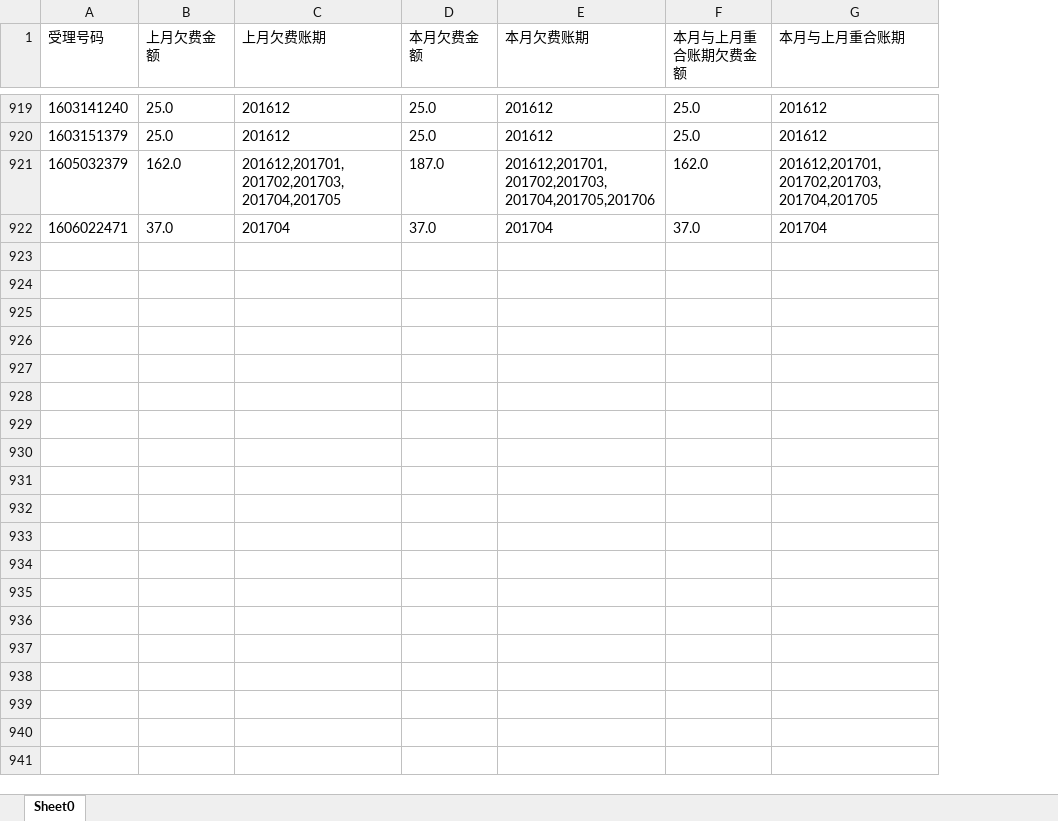
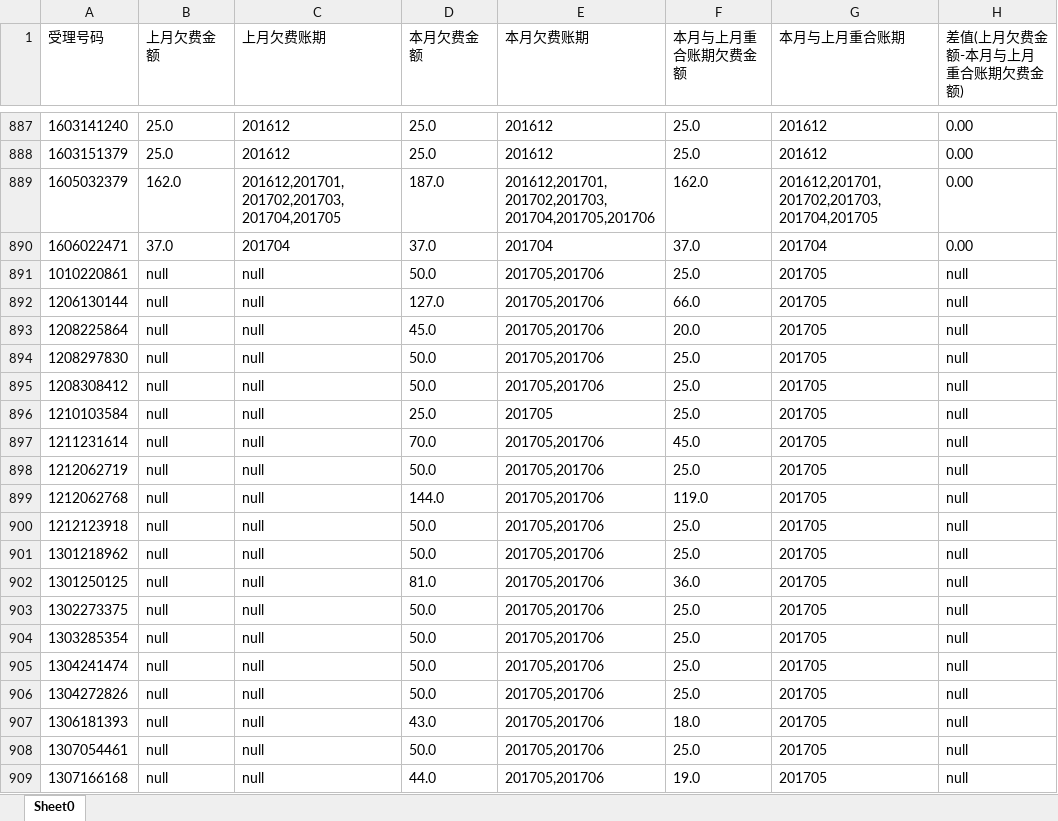
Before and after one commit to xiaolongsoft/OWE, an Excel workbook: src/qfFile/集团号欠费-上月本月对比(201706经分).xlsx, sheet Sheet0, drawn as a sheet; only a part is shown, gaps mark what is left out; values as stored, in another font and other column widths than the file's, no borders; the diff covers the shown part only; the diff names each change by its address in the sheet, - before the commit and + after, or states it on an @@ line.

```diff
--- a/src/qfFile/集团号欠费-上月本月对比(201706经分).xlsx (sheet Sheet0)
+++ b/src/qfFile/集团号欠费-上月本月对比(201706经分).xlsx (sheet Sheet0)
+column H (差值(上月欠费金额-本月与上月重合账期欠费金额)), rows 887-890: all 0.00
+row 891: 1010220861 | null | null | 50.0 | 201705,201706 | 25.0 | 201705 | null
+row 892: 1206130144 | null | null | 127.0 | 201705,201706 | 66.0 | 201705 | null
+row 893: 1208225864 | null | null | 45.0 | 201705,201706 | 20.0 | 201705 | null
+row 894: 1208297830 | null | null | 50.0 | 201705,201706 | 25.0 | 201705 | null
+row 895: 1208308412 | null | null | 50.0 | 201705,201706 | 25.0 | 201705 | null
+row 896: 1210103584 | null | null | 25.0 | 201705 | 25.0 | 201705 | null
+row 897: 1211231614 | null | null | 70.0 | 201705,201706 | 45.0 | 201705 | null
+row 898: 1212062719 | null | null | 50.0 | 201705,201706 | 25.0 | 201705 | null
+row 899: 1212062768 | null | null | 144.0 | 201705,201706 | 119.0 | 201705 | null
+row 900: 1212123918 | null | null | 50.0 | 201705,201706 | 25.0 | 201705 | null
+row 901: 1301218962 | null | null | 50.0 | 201705,201706 | 25.0 | 201705 | null
+row 902: 1301250125 | null | null | 81.0 | 201705,201706 | 36.0 | 201705 | null
+row 903: 1302273375 | null | null | 50.0 | 201705,201706 | 25.0 | 201705 | null
+row 904: 1303285354 | null | null | 50.0 | 201705,201706 | 25.0 | 201705 | null
+row 905: 1304241474 | null | null | 50.0 | 201705,201706 | 25.0 | 201705 | null
+row 906: 1304272826 | null | null | 50.0 | 201705,201706 | 25.0 | 201705 | null
+row 907: 1306181393 | null | null | 43.0 | 201705,201706 | 18.0 | 201705 | null
+row 908: 1307054461 | null | null | 50.0 | 201705,201706 | 25.0 | 201705 | null
+row 909: 1307166168 | null | null | 44.0 | 201705,201706 | 19.0 | 201705 | null
```
Also changed, not shown: 13 added rows and 32 removed rows elsewhere in this sheet, src/qfFile/固话欠费-上月本月对比(201706经分).xlsx, 6 other files.
